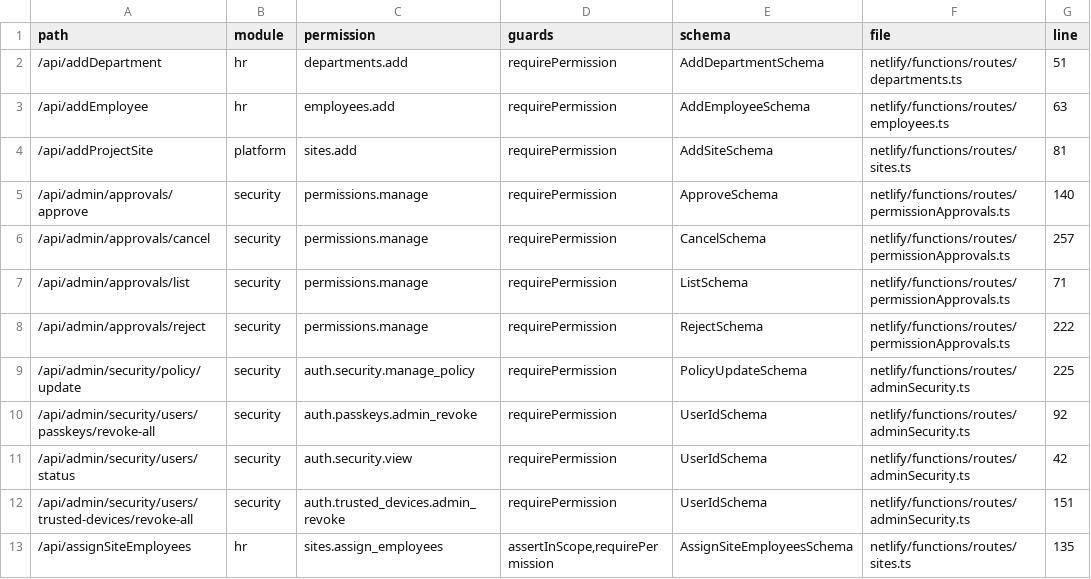
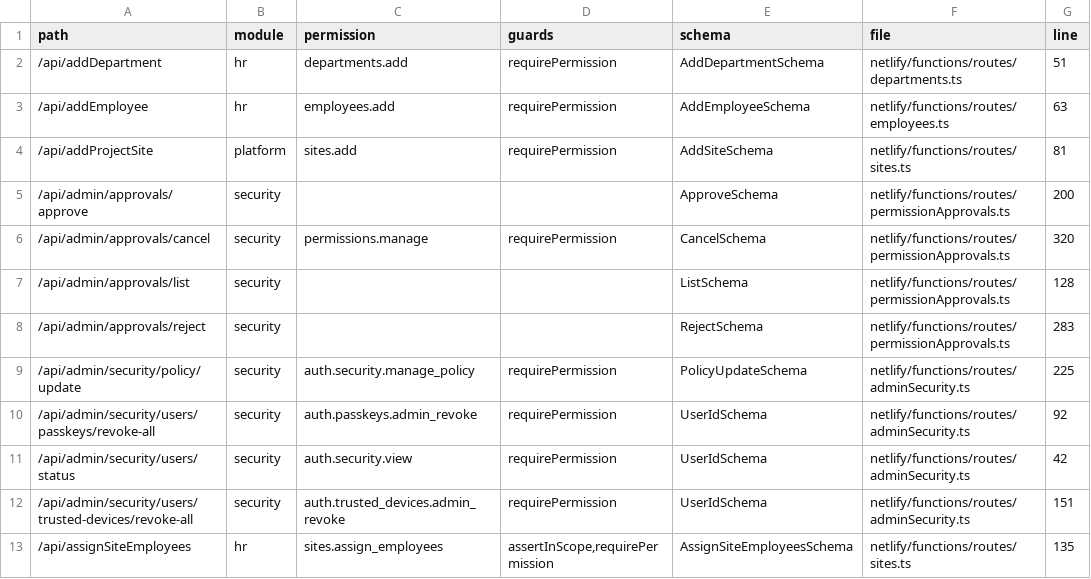
Before and after one commit to storesmarthaven-source/Siommac, a TSV file: docs/generated/ROUTE_INDEX.tsv, drawn as a sheet; only a part is shown.

```diff
--- a/docs/generated/ROUTE_INDEX.tsv
+++ b/docs/generated/ROUTE_INDEX.tsv
@@ -4,6 +4,6 @@ path	module	permission	guards	schema	file	line
 /api/addProjectSite	platform	sites.add	requirePermission	AddSiteSchema	netlify/functions/routes/sites.ts	81
-/api/admin/approvals/approve	security	permissions.manage	requirePermission	ApproveSchema	netlify/functions/routes/permissionApprovals.ts	140
-/api/admin/approvals/cancel	security	permissions.manage	requirePermission	CancelSchema	netlify/functions/routes/permissionApprovals.ts	257
-/api/admin/approvals/list	security	permissions.manage	requirePermission	ListSchema	netlify/functions/routes/permissionApprovals.ts	71
-/api/admin/approvals/reject	security	permissions.manage	requirePermission	RejectSchema	netlify/functions/routes/permissionApprovals.ts	222
+/api/admin/approvals/approve	security			ApproveSchema	netlify/functions/routes/permissionApprovals.ts	200
+/api/admin/approvals/cancel	security	permissions.manage	requirePermission	CancelSchema	netlify/functions/routes/permissionApprovals.ts	320
+/api/admin/approvals/list	security			ListSchema	netlify/functions/routes/permissionApprovals.ts	128
+/api/admin/approvals/reject	security			RejectSchema	netlify/functions/routes/permissionApprovals.ts	283
 /api/admin/security/policy/update	security	auth.security.manage_policy	requirePermission	PolicyUpdateSchema	netlify/functions/routes/adminSecurity.ts	225
```
Also changed, not shown: docs/generated/SYMBOL_INDEX.tsv, 13 other files.
